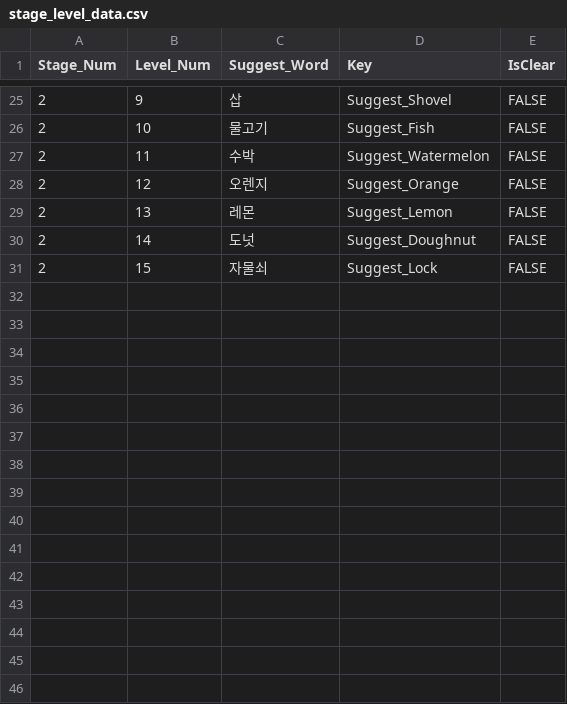
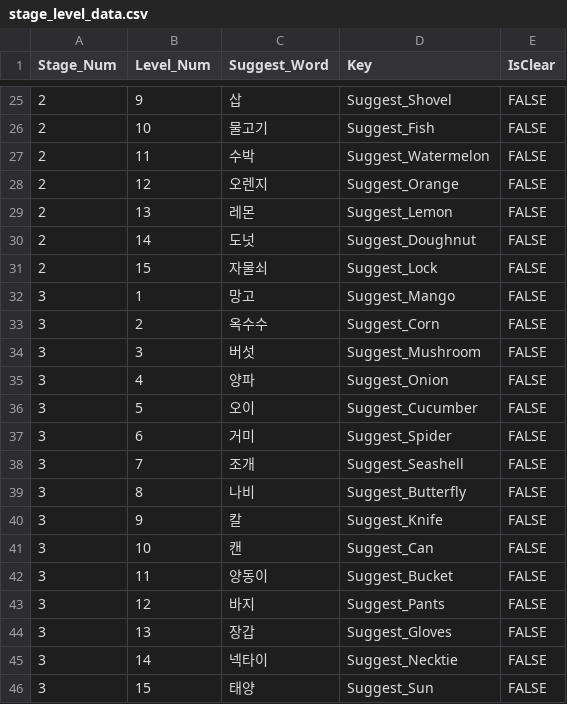
Before and after one commit to yesirsenic/Thinky_Wants_To_Guess, a CSV file: Thinky_Wants_To_Guess/Assets/Resources/stage_level_data.csv, drawn as a sheet; only a part is shown, gaps mark what is left out.

```diff
--- a/Thinky_Wants_To_Guess/Assets/Resources/stage_level_data.csv
+++ b/Thinky_Wants_To_Guess/Assets/Resources/stage_level_data.csv
@@ -31 +31,16 @@
 2,15,자물쇠,Suggest_Lock,FALSE
+3,1,망고,Suggest_Mango,FALSE
+3,2,옥수수,Suggest_Corn,FALSE
+3,3,버섯,Suggest_Mushroom,FALSE
+3,4,양파,Suggest_Onion,FALSE
+3,5,오이,Suggest_Cucumber,FALSE
+3,6,거미,Suggest_Spider,FALSE
+3,7,조개,Suggest_Seashell,FALSE
+3,8,나비,Suggest_Butterfly,FALSE
+3,9,칼,Suggest_Knife,FALSE
+3,10,캔,Suggest_Can,FALSE
+3,11,양동이,Suggest_Bucket,FALSE
+3,12,바지,Suggest_Pants,FALSE
+3,13,장갑,Suggest_Gloves,FALSE
+3,14,넥타이,Suggest_Necktie,FALSE
+3,15,태양,Suggest_Sun,FALSE
```
Also changed, not shown: Thinky_Wants_To_Guess/Assets/Resources/language.csv, 1 other file.
